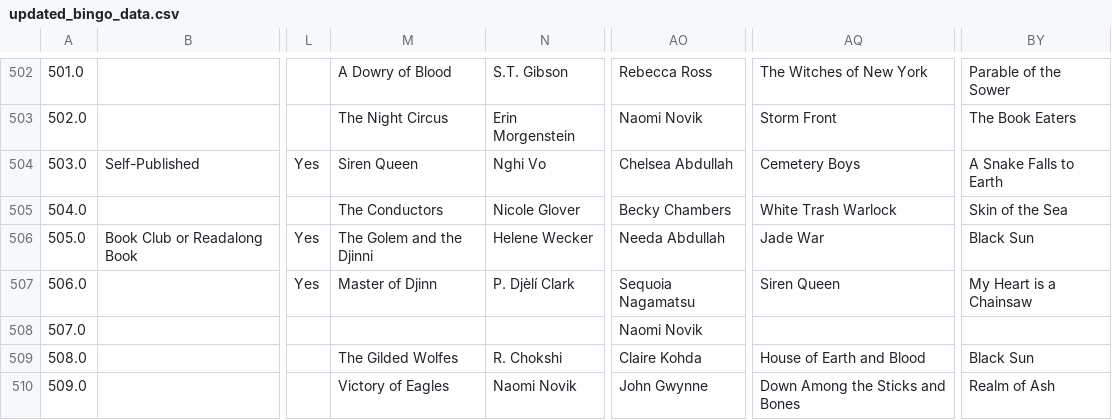
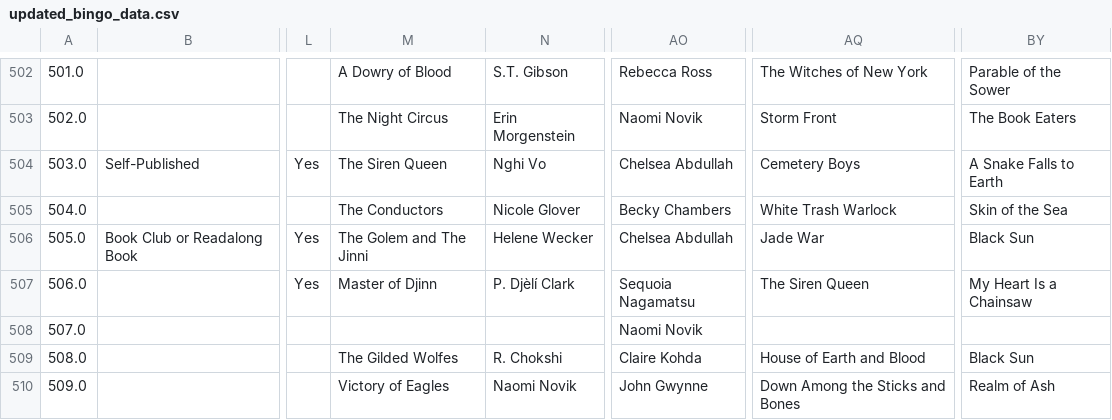
Before and after one commit to smartflutist661/rfantasy-bingo-stats, a CSV file: process_data/data/bingo_2022/updated_bingo_data.csv, drawn as a sheet; only a part is shown, gaps mark what is left out; the diff covers the shown part only; the diff names each change by its address in the sheet, - before the commit and + after, or states it on an @@ line.

```diff
--- a/process_data/data/bingo_2022/updated_bingo_data.csv
+++ b/process_data/data/bingo_2022/updated_bingo_data.csv
-M504: Siren Queen
+M504: The Siren Queen
-M506: The Golem and the Djinni
+M506: The Golem and The Jinni
-AO506: Needa Abdullah
+AO506: Chelsea Abdullah
-AQ507: Siren Queen
+AQ507: The Siren Queen
-BY507: My Heart is a Chainsaw
+BY507: My Heart Is a Chainsaw
```
Also changed, not shown: 120 edited cells elsewhere in this file, 6 other files.
